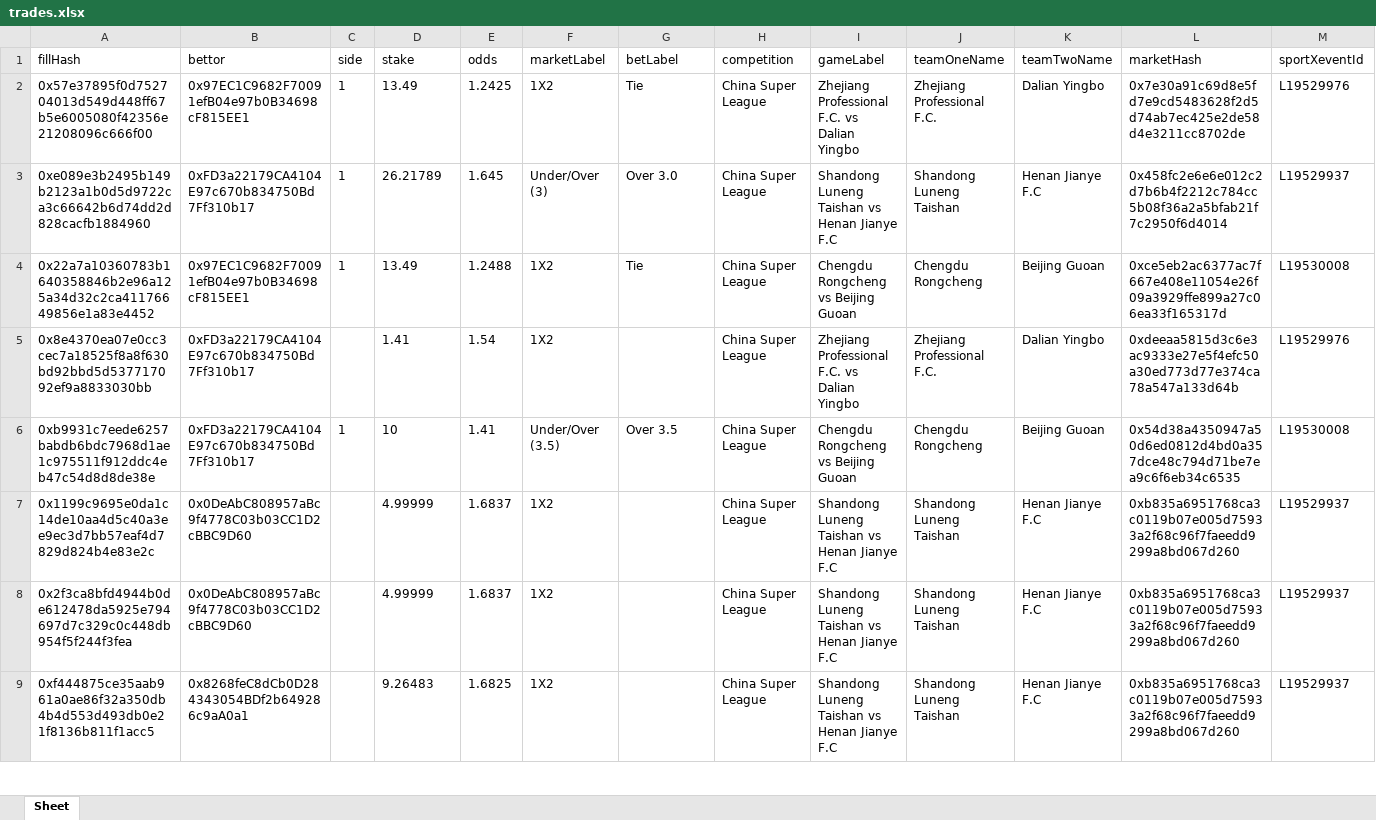
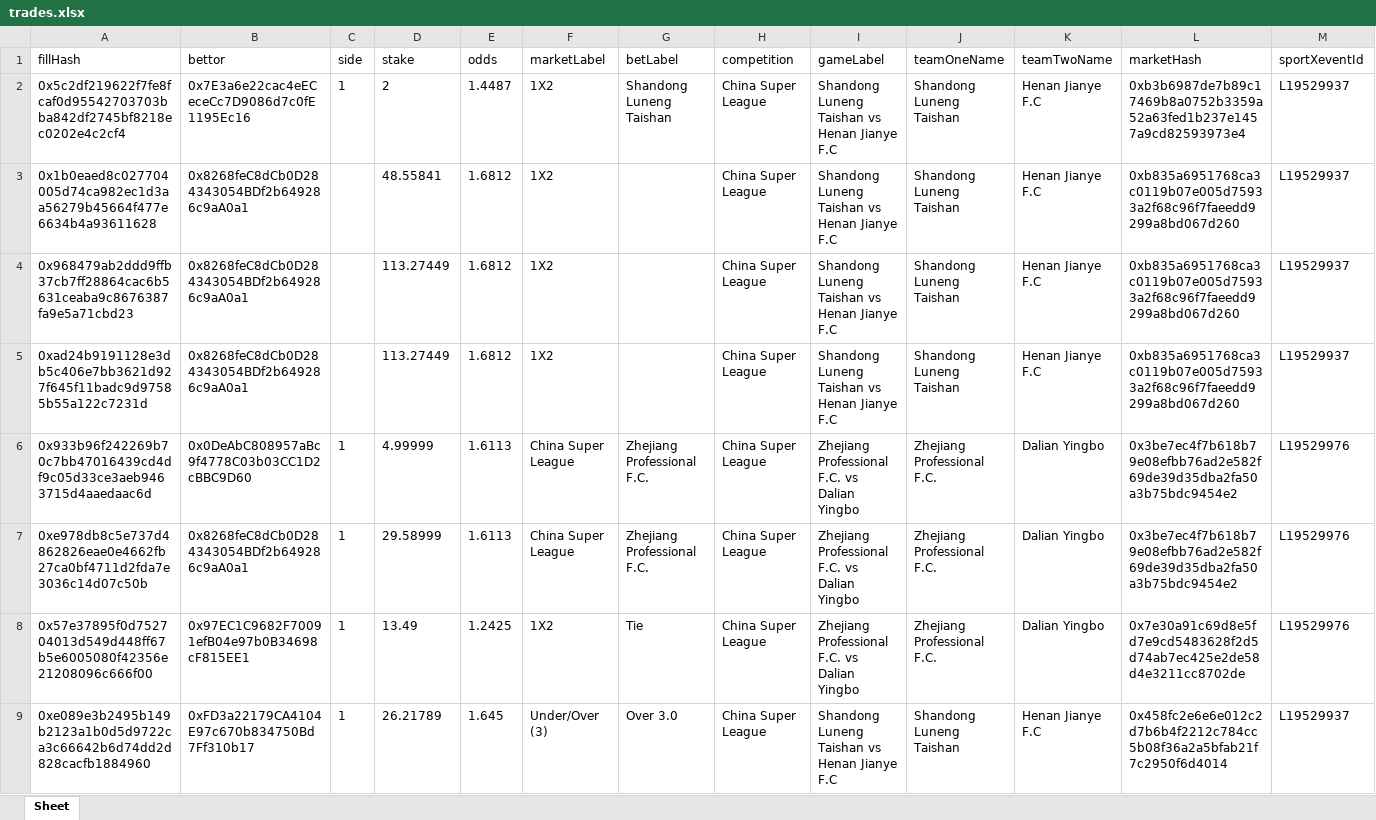
Before and after one commit to aimidas1/transactions_sxbet, an Excel workbook: data/sxbet/ligas/China Super League/trades.xlsx, sheet Sheet, drawn as a sheet; only a part is shown; the shorter side is filled out with more unchanged rows; values as stored, in another font and other column widths than the file's, no borders; rows hold the shown columns only; the diff names each change by its address in the sheet, - before the commit and + after, or states it on an @@ line.

Commit message:
Update soccer trades 2026-07-26 11:21:59 UTC

```diff
--- a/data/sxbet/ligas/China Super League/trades.xlsx (sheet Sheet)
+++ b/data/sxbet/ligas/China Super League/trades.xlsx (sheet Sheet)
+row 2: 0x5c2df219622f7fe8fcaf0d95542703703bba842df2745bf8218ec0202e4c2cf4 | 0x7E3a6e22cac4eECeceCc7D9086d7c0fE1195Ec16 | 1 | 2 | 1.4487 | 1X2 | Shandong Luneng Taishan | China Super League | Shandong Luneng Taishan vs Henan Jianye F.C | Shandong Luneng Taishan | Henan Jianye F.C | 0xb3b6987de7b89c17469b8a0752b3359a52a63fed1b237e1457a9cd82593973e4 | L19529937
+row 3: 0x1b0eaed8c027704005d74ca982ec1d3aa56279b45664f477e6634b4a93611628 | 0x8268feC8dCb0D284343054BDf2b649286c9aA0a1 |  | 48.55841 | 1.6812 | 1X2 |  | China Super League | Shandong Luneng Taishan vs Henan Jianye F.C | Shandong Luneng Taishan | Henan Jianye F.C | 0xb835a6951768ca3c0119b07e005d75933a2f68c96f7faeedd9299a8bd067d260 | L19529937
+row 4: 0x968479ab2ddd9ffb37cb7ff28864cac6b5631ceaba9c8676387fa9e5a71cbd23 | 0x8268feC8dCb0D284343054BDf2b649286c9aA0a1 |  | 113.27449 | 1.6812 | 1X2 |  | China Super League | Shandong Luneng Taishan vs Henan Jianye F.C | Shandong Luneng Taishan | Henan Jianye F.C | 0xb835a6951768ca3c0119b07e005d75933a2f68c96f7faeedd9299a8bd067d260 | L19529937
+row 5: 0xad24b9191128e3db5c406e7bb3621d927f645f11badc9d97585b55a122c7231d | 0x8268feC8dCb0D284343054BDf2b649286c9aA0a1 |  | 113.27449 | 1.6812 | 1X2 |  | China Super League | Shandong Luneng Taishan vs Henan Jianye F.C | Shandong Luneng Taishan | Henan Jianye F.C | 0xb835a6951768ca3c0119b07e005d75933a2f68c96f7faeedd9299a8bd067d260 | L19529937
+row 6: 0x933b96f242269b70c7bb47016439cd4df9c05d33ce3aeb9463715d4aaedaac6d | 0x0DeAbC808957aBc9f4778C03b03CC1D2cBBC9D60 | 1 | 4.99999 | 1.6113 | China Super League | Zhejiang Professional F.C. | China Super League | Zhejiang Professional F.C. vs Dalian Yingbo | Zhejiang Professional F.C. | Dalian Yingbo | 0x3be7ec4f7b618b79e08efbb76ad2e582f69de39d35dba2fa50a3b75bdc9454e2 | L19529976
+row 7: 0xe978db8c5e737d4862826eae0e4662fb27ca0bf4711d2fda7e3036c14d07c50b | 0x8268feC8dCb0D284343054BDf2b649286c9aA0a1 | 1 | 29.58999 | 1.6113 | China Super League | Zhejiang Professional F.C. | China Super League | Zhejiang Professional F.C. vs Dalian Yingbo | Zhejiang Professional F.C. | Dalian Yingbo | 0x3be7ec4f7b618b79e08efbb76ad2e582f69de39d35dba2fa50a3b75bdc9454e2 | L19529976
```
Also changed, not shown: data/sxbet/ligas/Campeonato Brasileiro/trades.xlsx, data/sxbet/ligas/K1-League/trades.xlsx, 9 other files.
